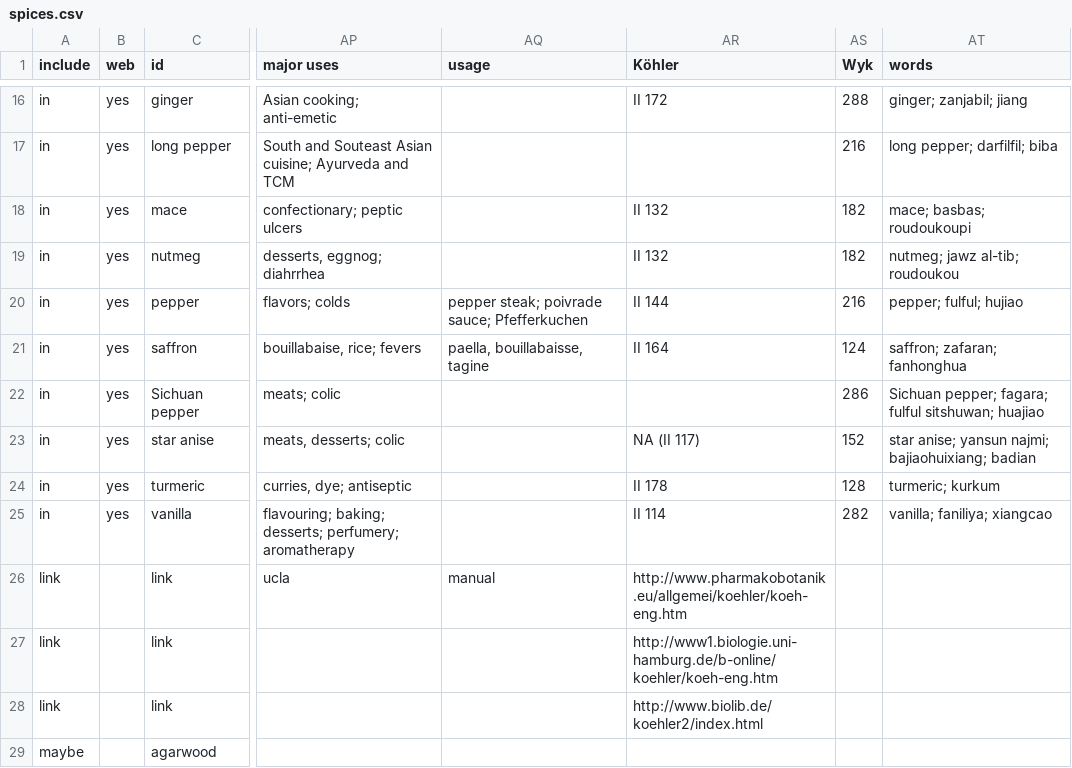
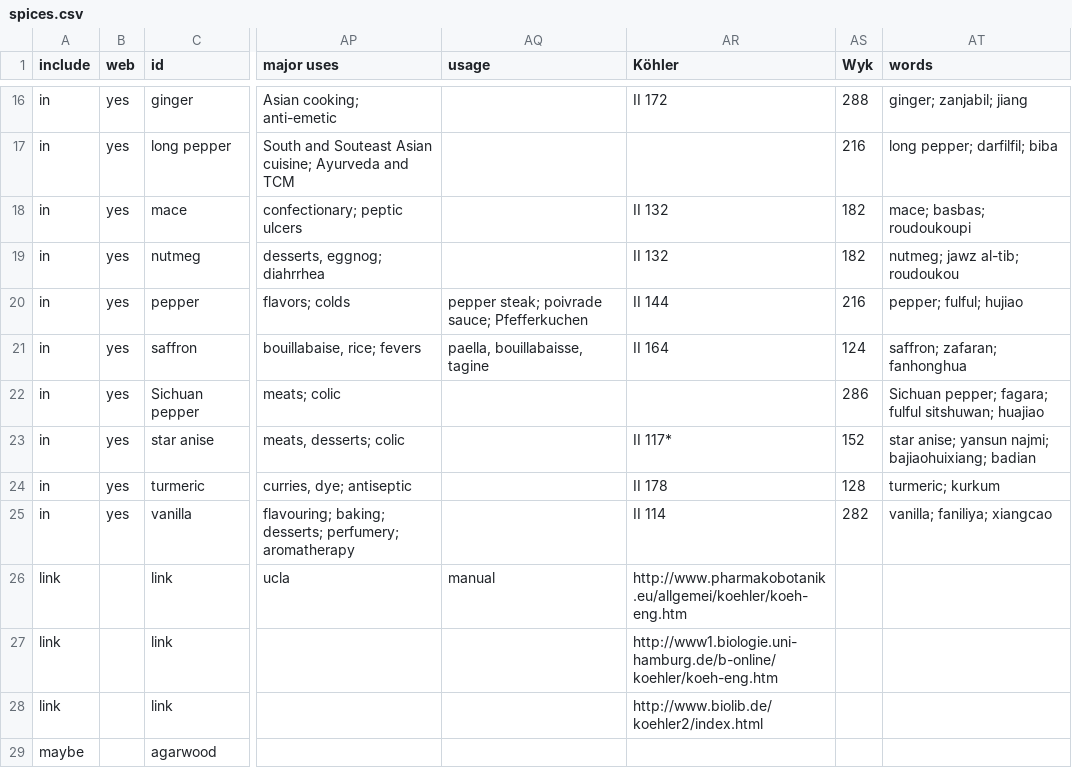
Before and after one commit to partigabor/spice-core, a CSV file: data/spices.csv, drawn as a sheet; only a part is shown, gaps mark what is left out; the diff names each change by its address in the sheet, - before the commit and + after, or states it on an @@ line.

```diff
--- a/data/spices.csv
+++ b/data/spices.csv
-AR23 (Köhler): NA (II 117)
+AR23 (Köhler): II 117*
```
Also changed, not shown: 1 other file.
